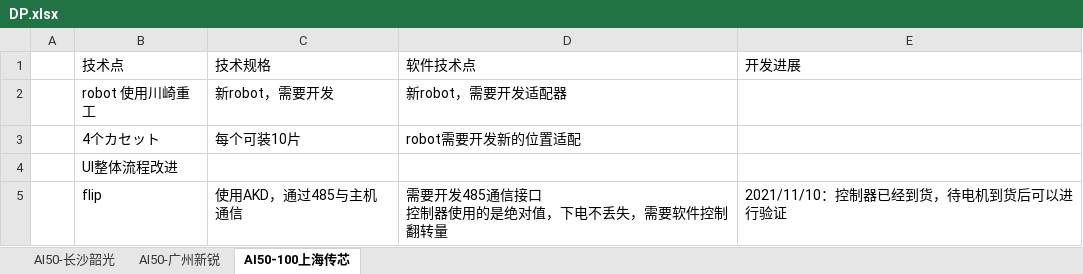
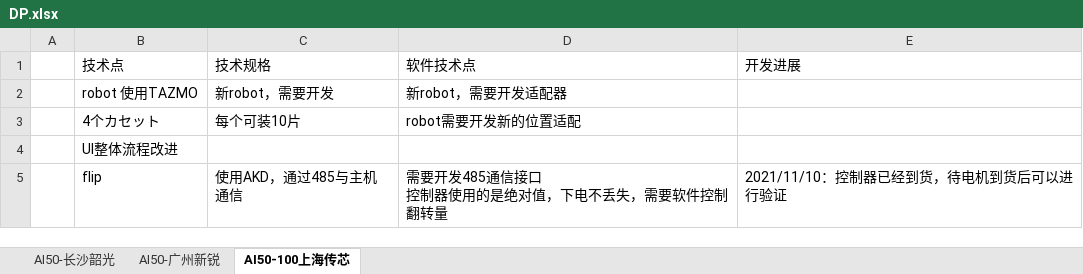
Before and after one commit to longqijun/ITS, an Excel workbook: DP.xlsx, sheet AI50-100上海传芯, drawn as a sheet; values as stored, in another font and other column widths than the file's, no borders; the diff names each change by its address in the sheet, - before the commit and + after, or states it on an @@ line.

```diff
--- a/DP.xlsx (sheet AI50-100上海传芯)
+++ b/DP.xlsx (sheet AI50-100上海传芯)
-B2 (技术点): robot 使用川崎重工
+B2 (技术点): robot 使用TAZMO
```
Also changed, not shown: sheet AI50-广州新锐, sheet AI50-长沙韶光.
